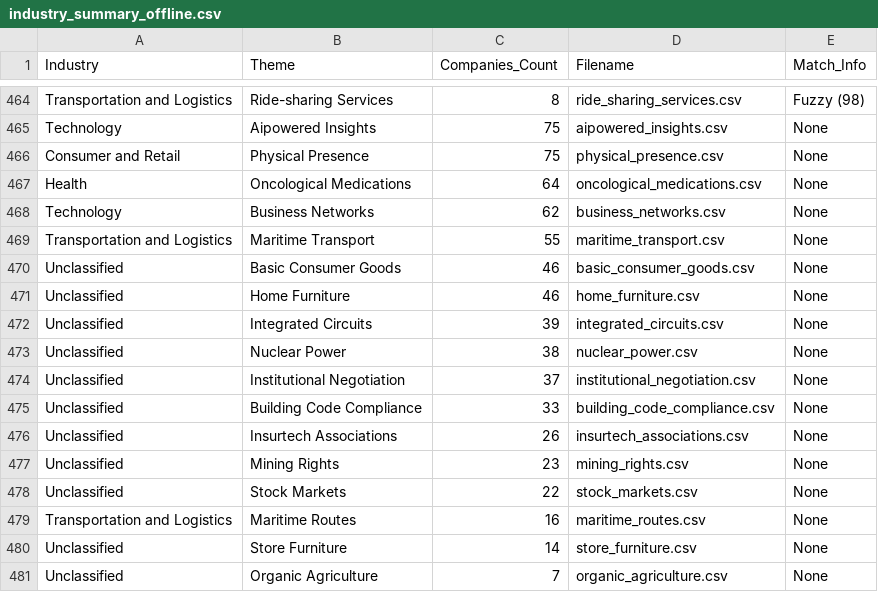
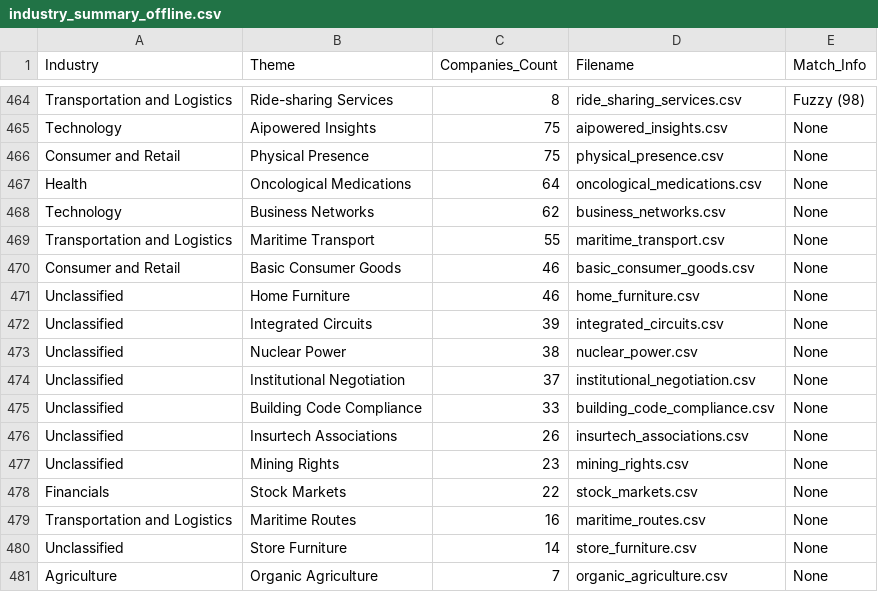
Before and after one commit to ferranfont/reflexivity, a CSV file: data/industry_summary_offline.csv, drawn as a sheet; only a part is shown, gaps mark what is left out.

Commit message:
fix(data): Reclassify remaining unclassified themes (Agriculture, Consumer, Financials)

```diff
--- a/data/industry_summary_offline.csv
+++ b/data/industry_summary_offline.csv
@@ -469,3 +469,3 @@ Technology,Business Networks,62,business_networks.csv,None
 Transportation and Logistics,Maritime Transport,55,maritime_transport.csv,None
-Unclassified,Basic Consumer Goods,46,basic_consumer_goods.csv,None
+Consumer and Retail,Basic Consumer Goods,46,basic_consumer_goods.csv,None
 Unclassified,Home Furniture,46,home_furniture.csv,None
@@ -477,5 +477,5 @@ Unclassified,Insurtech Associations,26,insurtech_associations.csv,None
 Unclassified,Mining Rights,23,mining_rights.csv,None
-Unclassified,Stock Markets,22,stock_markets.csv,None
+Financials,Stock Markets,22,stock_markets.csv,None
 Transportation and Logistics,Maritime Routes,16,maritime_routes.csv,None
 Unclassified,Store Furniture,14,store_furniture.csv,None
-Unclassified,Organic Agriculture,7,organic_agriculture.csv,None
+Agriculture,Organic Agriculture,7,organic_agriculture.csv,None
```
